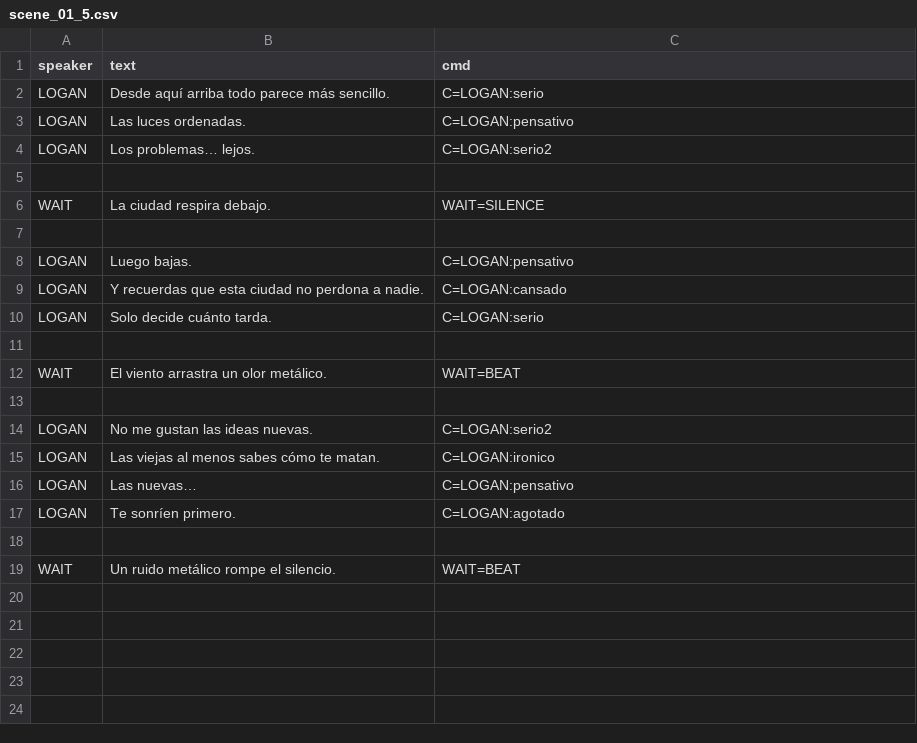
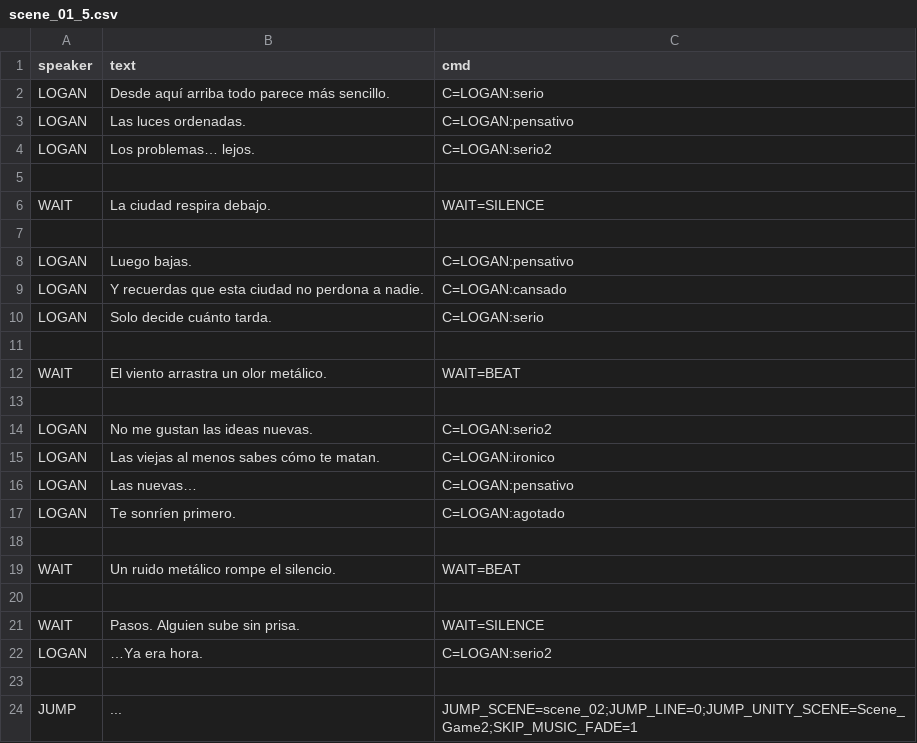
Before and after one commit to DavidLazaro08/VN-Unity-Project, a CSV file: Assets/Resources/Dialogue/scene_01_5.csv, drawn as a sheet.

```diff
--- a/Assets/Resources/Dialogue/scene_01_5.csv
+++ b/Assets/Resources/Dialogue/scene_01_5.csv
@@ -19 +19,6 @@ LOGAN,"Te sonríen primero.","C=LOGAN:agotado"
 WAIT,"Un ruido metálico rompe el silencio.","WAIT=BEAT"
+
+WAIT,"Pasos. Alguien sube sin prisa.","WAIT=SILENCE"
+LOGAN,"…Ya era hora.","C=LOGAN:serio2"
+
+JUMP,"...","JUMP_SCENE=scene_02;JUMP_LINE=0;JUMP_UNITY_SCENE=Scene_Game2;SKIP_MUSIC_FADE=1"
```
Also changed, not shown: Assets/Resources/Dialogue/scene_02.csv, 13 other files.
